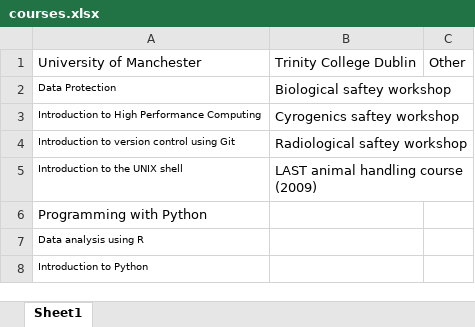
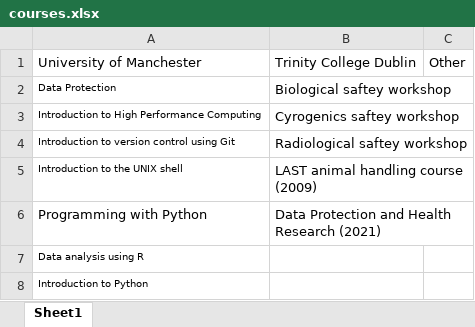
Before and after one commit to Conorisco/CV, an Excel workbook: data/courses.xlsx, sheet Sheet1, drawn as a sheet; values as stored, in another font and other column widths than the file's, no borders; the diff names each change by its address in the sheet, - before the commit and + after, or states it on an @@ line.

```diff
--- a/data/courses.xlsx (sheet Sheet1)
+++ b/data/courses.xlsx (sheet Sheet1)
-B6: (empty)
+B6: Data Protection and Health Research (2021)
```
Also changed, not shown: 6 other files.
